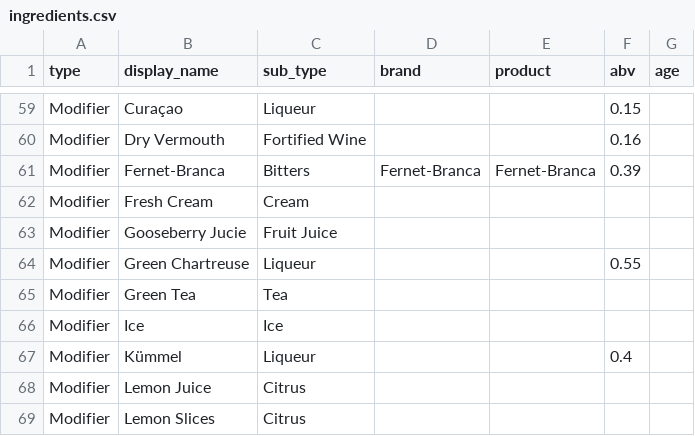
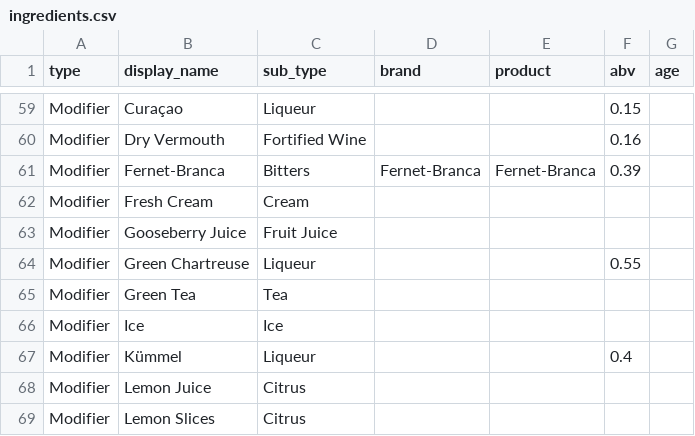
Before and after one commit to baconsocrispy/cocktailings, a CSV file: lib/seeds/ingredients.csv, drawn as a sheet; only a part is shown, gaps mark what is left out.

```diff
--- a/lib/seeds/ingredients.csv
+++ b/lib/seeds/ingredients.csv
@@ -62,3 +62,3 @@ Modifier,Fernet-Branca,Bitters,Fernet-Branca,Fernet-Branca,0.39,
 Modifier,Fresh Cream,Cream,,,,
-Modifier,Gooseberry Jucie,Fruit Juice,,,,
+Modifier,Gooseberry Juice,Fruit Juice,,,,
 Modifier,Green Chartreuse,Liqueur,,,0.55,
```
Also changed, not shown: 5 other files.
